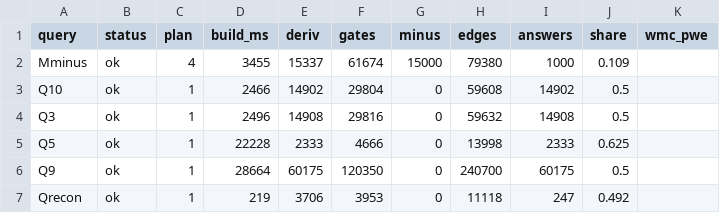
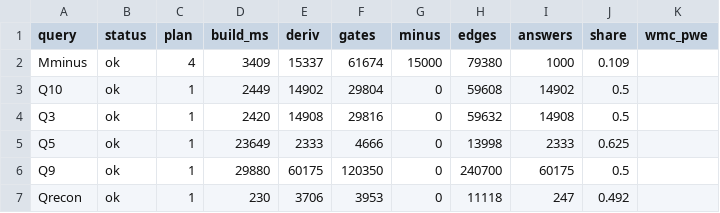
Before and after one commit to 0sidewalkenforcer0/SPARQLcirc, a CSV file: reference/tpch/e9_tpch001.csv, drawn as a sheet.

```diff
--- a/reference/tpch/e9_tpch001.csv
+++ b/reference/tpch/e9_tpch001.csv
@@ -1,7 +1,7 @@
 query,status,plan,build_ms,deriv,gates,minus,edges,answers,share,wmc_pwe
-Mminus,ok,4,3455,15337,61674,15000,79380,1000,0.109,
-Q10,ok,1,2466,14902,29804,0,59608,14902,0.5,
-Q3,ok,1,2496,14908,29816,0,59632,14908,0.5,
-Q5,ok,1,22228,2333,4666,0,13998,2333,0.625,
-Q9,ok,1,28664,60175,120350,0,240700,60175,0.5,
-Qrecon,ok,1,219,3706,3953,0,11118,247,0.492,
+Mminus,ok,4,3409,15337,61674,15000,79380,1000,0.109,
+Q10,ok,1,2449,14902,29804,0,59608,14902,0.5,
+Q3,ok,1,2420,14908,29816,0,59632,14908,0.5,
+Q5,ok,1,23649,2333,4666,0,13998,2333,0.625,
+Q9,ok,1,29880,60175,120350,0,240700,60175,0.5,
+Qrecon,ok,1,230,3706,3953,0,11118,247,0.492,
```
Also changed, not shown: reference/watdiv/e4_results.csv, reference/watdiv/e7_results.csv, 4 other files.
